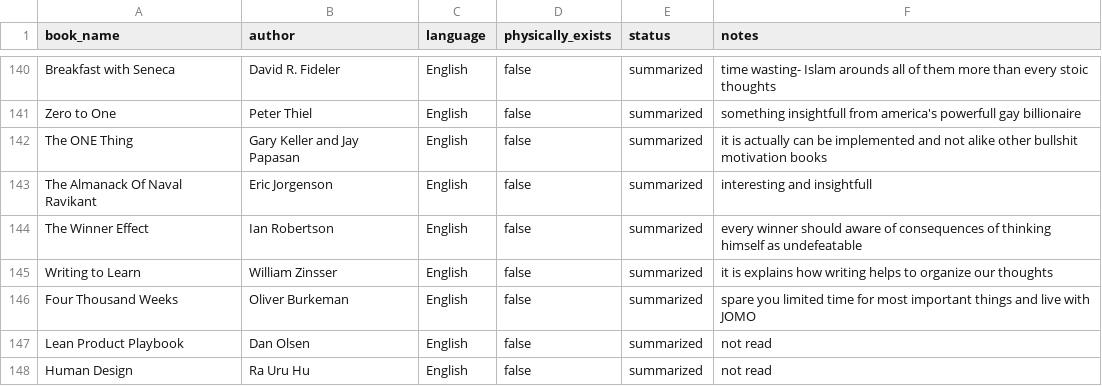
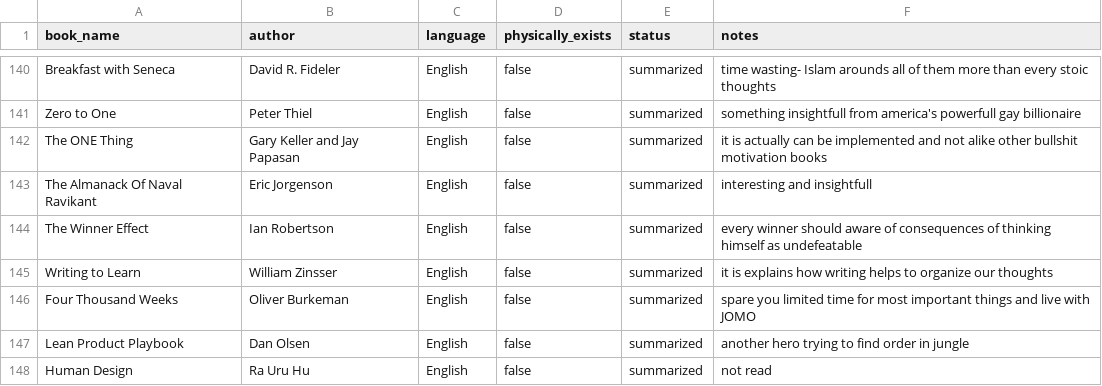
Before and after one commit to scraper-bots/works_az, a CSV file: reading-list.csv, drawn as a sheet; only a part is shown, gaps mark what is left out.

Commit message:
Update reading-list.csv

```diff
--- a/reading-list.csv
+++ b/reading-list.csv
@@ -146,3 +146,3 @@ Writing to Learn,William Zinsser,English,false,summarized,it is explains how wri
 Four Thousand Weeks,Oliver Burkeman,English,false,summarized, spare you limited time for most important things and live with JOMO
-Lean Product Playbook,Dan Olsen,English,false,summarized,not read
+Lean Product Playbook,Dan Olsen,English,false,summarized,another hero trying to find order in jungle
 Human Design,Ra Uru Hu,English,false,summarized,not read
```
